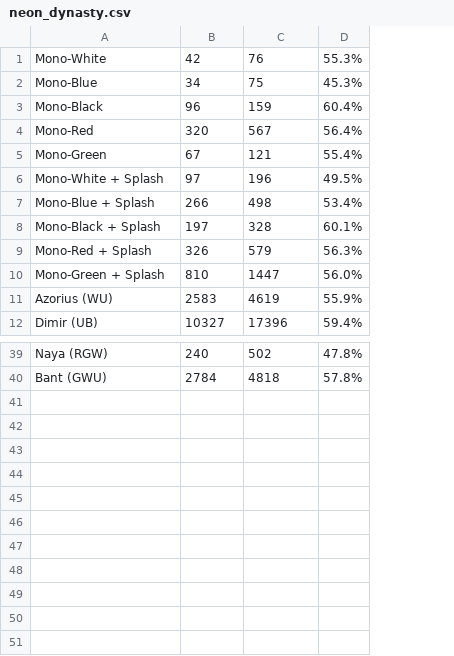
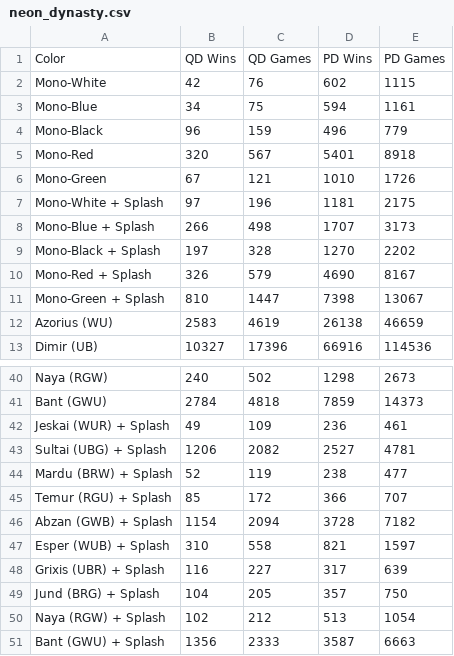
Before and after one commit to z33kz33k/mtg, a CSV file: mtgcards/data/seventeen_data/neon_dynasty.csv, drawn as a sheet; only a part is shown, gaps mark what is left out; removed rows and columns are numbered as before the commit, all else as after; the diff names each change by its address in the sheet, - before the commit and + after, or states it on an @@ line.

Commit message:
Calculate aggregate color performances from 17lands PremierDraft data

```diff
--- a/mtgcards/data/seventeen_data/neon_dynasty.csv
+++ b/mtgcards/data/seventeen_data/neon_dynasty.csv
-column D, rows 1-12: 55.3% | 45.3% | 60.4% | 56.4% | 55.4% | 49.5% | 53.4% | 60.1% | 56.3% | 56.0% | 55.9% | 59.4%; rows 39-40: 47.8% | 57.8%
+column D, rows 2-13: 602 | 594 | 496 | 5401 | 1010 | 1181 | 1707 | 1270 | 4690 | 7398 | 26138 | 66916; rows 40-41: 1298 | 7859
+column E, rows 2-13: 1115 | 1161 | 779 | 8918 | 1726 | 2175 | 3173 | 2202 | 8167 | 13067 | 46659 | 114536; rows 40-41: 2673 | 14373
+row 1: Color | QD Wins | QD Games | PD Wins | PD Games
+row 42: Jeskai (WUR) + Splash | 49 | 109 | 236 | 461
+row 43: Sultai (UBG) + Splash | 1206 | 2082 | 2527 | 4781
+row 44: Mardu (BRW) + Splash | 52 | 119 | 238 | 477
+row 45: Temur (RGU) + Splash | 85 | 172 | 366 | 707
+row 46: Abzan (GWB) + Splash | 1154 | 2094 | 3728 | 7182
+row 47: Esper (WUB) + Splash | 310 | 558 | 821 | 1597
+row 48: Grixis (UBR) + Splash | 116 | 227 | 317 | 639
+row 49: Jund (BRG) + Splash | 104 | 205 | 357 | 750
+row 50: Naya (RGW) + Splash | 102 | 212 | 513 | 1054
+row 51: Bant (GWU) + Splash | 1356 | 2333 | 3587 | 6663
```
Also changed, not shown: mtgcards/data/seventeen_data/adventures_forgotten_realms.csv, mtgcards/data/seventeen_data/crimson_vow.csv, 7 other files.
